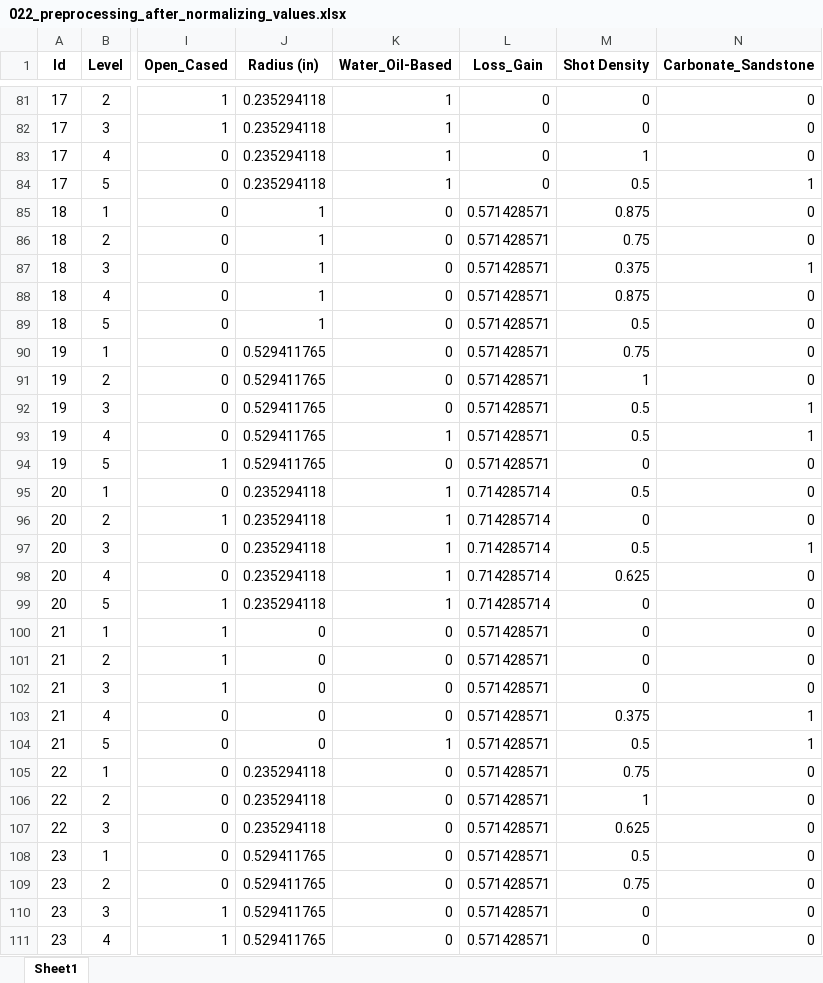
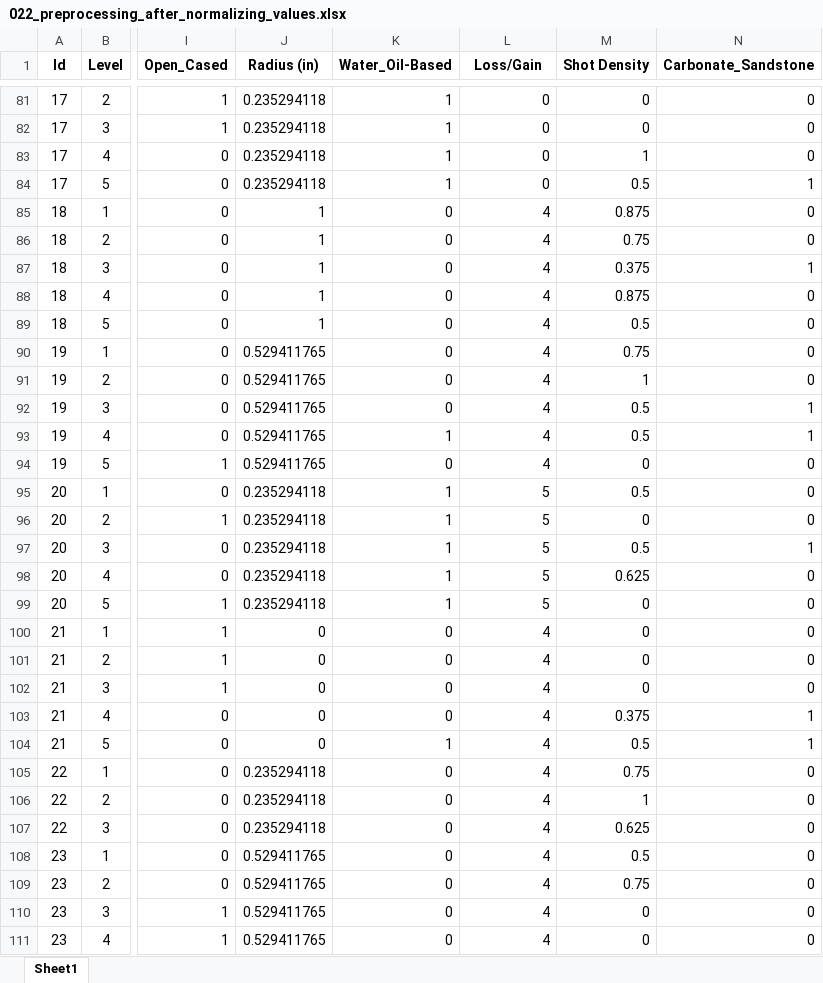
Before and after one commit to MahmoodabadiHamid/Oil_weil_acidizing, an Excel workbook: Dataset/Second Dataset/022_preprocessing_after_normalizing_values.xlsx, sheet Sheet1, drawn as a sheet; only a part is shown, gaps mark what is left out; values as stored, in another font and other column widths than the file's, no borders; the diff covers the shown part only; the diff names each change by its address in the sheet, - before the commit and + after, or states it on an @@ line.

```diff
--- a/Dataset/Second Dataset/022_preprocessing_after_normalizing_values.xlsx (sheet Sheet1)
+++ b/Dataset/Second Dataset/022_preprocessing_after_normalizing_values.xlsx (sheet Sheet1)
-L1: Loss_Gain
+L1: Loss/Gain
-L85:L94 (Loss/Gain): 0.571428571
+L85:L94 (Loss/Gain): 4
-L95:L99 (Loss/Gain): 0.714285714
+L95:L99 (Loss/Gain): 5
-L100:L111 (Loss/Gain): 0.571428571
+L100:L111 (Loss/Gain): 4
```
Also changed, not shown: 449 edited cells elsewhere in this sheet, 4 other files.
